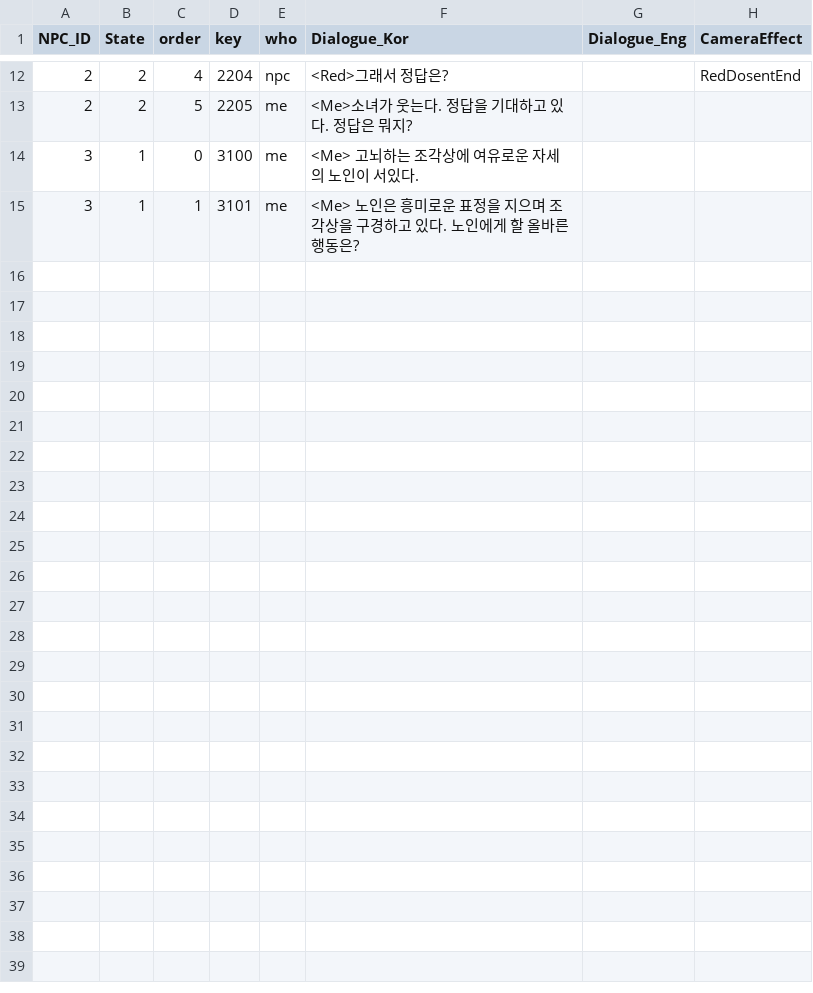
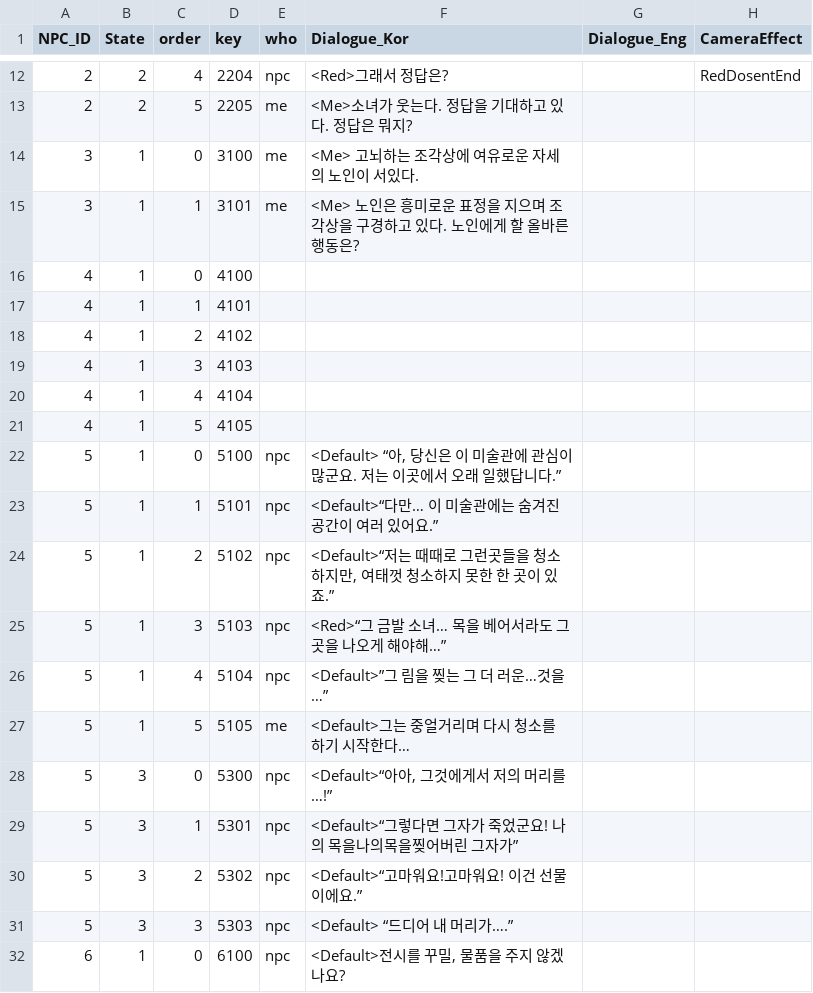
Before and after one commit to silverlnng/NapolitanProject, a CSV file: Content/CSVFile/NPC_Dialogue.csv, drawn as a sheet; only a part is shown, gaps mark what is left out.

```diff
--- a/Content/CSVFile/NPC_Dialogue.csv
+++ b/Content/CSVFile/NPC_Dialogue.csv
@@ -17 +17,18 @@ NPC_ID,State,order,key,who,Dialogue_Kor,Dialogue_Eng,CameraEffect
 3,1,1,3101,me,<Me> 노인은 흥미로운 표정을 지으며 조각상을 구경하고 있다. 노인에게 할 올바른 행동은?,,
+4,1,0,4100,,,,
+4,1,1,4101,,,,
+4,1,2,4102,,,,
+4,1,3,4103,,,,
+4,1,4,4104,,,,
+4,1,5,4105,,,,
+5,1,0,5100,npc,"<Default> “아, 당신은 이 미술관에 관심이 많군요. 저는 이곳에서 오래 일했답니다.”",,
+5,1,1,5101,npc,<Default>“다만… 이 미술관에는 숨겨진 공간이 여러 있어요.”,,
+5,1,2,5102,npc,"<Default>“저는 때때로 그런곳들을 청소하지만, 여태껏 청소하지 못한 한 곳이 있죠.”",,
+5,1,3,5103,npc,<Red>“그 금발 소녀… 목을 베어서라도 그곳을 나오게 해야해…”,,
+5,1,4,5104,npc,<Default>”그 림을 찢는 그 더 러운…것을…”,,
+5,1,5,5105,me,<Default>그는 중얼거리며 다시 청소를 하기 시작한다…,,
+5,3,0,5300,npc,"<Default>“아아, 그것에게서 저의 머리를…!”",,
+5,3,1,5301,npc,<Default>“그렇다면 그자가 죽었군요! 나의 목을나의목을찢어버린 그자가”,,
+5,3,2,5302,npc,<Default>“고마워요!고마워요! 이건 선물이에요.” ,,
+5,3,3,5303,npc,<Default> “드디어 내 머리가….”,,
+6,1,0,6100,npc,"<Default>전시를 꾸밀, 물품을 주지 않겠나요?",,
```
Also changed, not shown: Content/CSVFile/NPC_Selection.csv, 12 other files.
